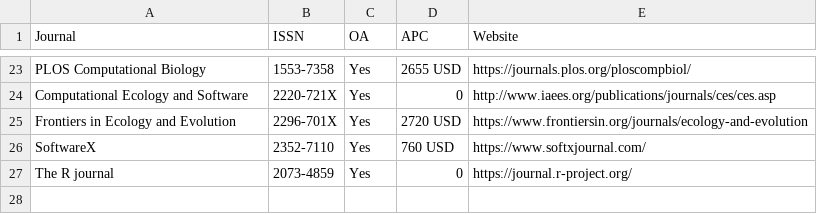
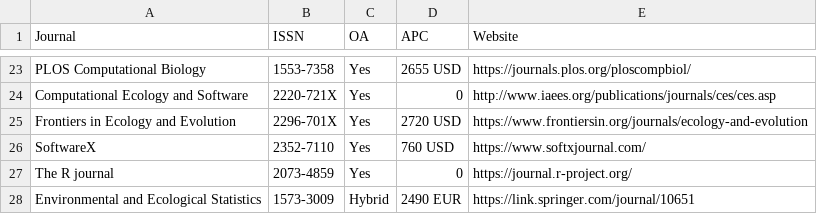
Before and after one commit to Pakillo/journals-software-ecology, a CSV file: journals_software_ecology.csv, drawn as a sheet; only a part is shown, gaps mark what is left out; the diff names each change by its address in the sheet, - before the commit and + after, or states it on an @@ line.

Commit message:
add Environmental and Ecological Statistics

```diff
--- a/journals_software_ecology.csv
+++ b/journals_software_ecology.csv
+row 28: Environmental and Ecological Statistics | 1573-3009 | Hybrid | 2490 EUR | https://link.springer.com/journal/10651
```
Also changed, not shown: 3 other files.
